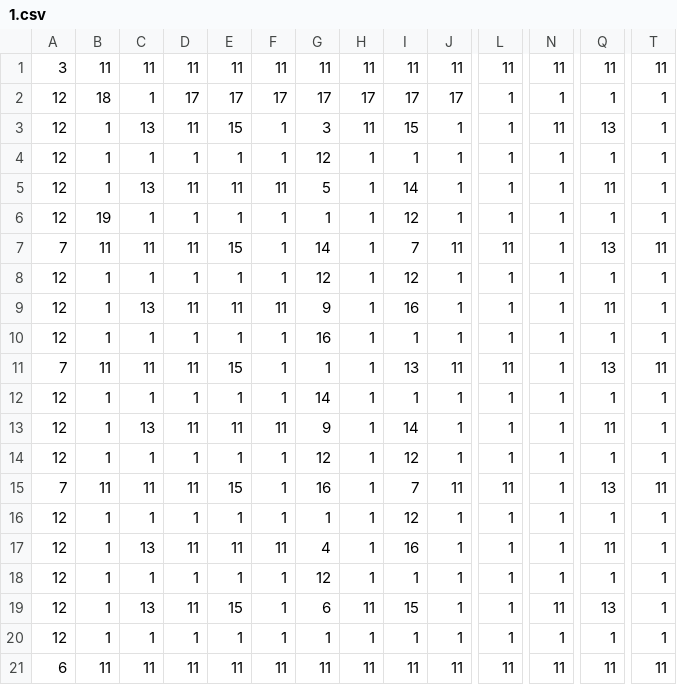
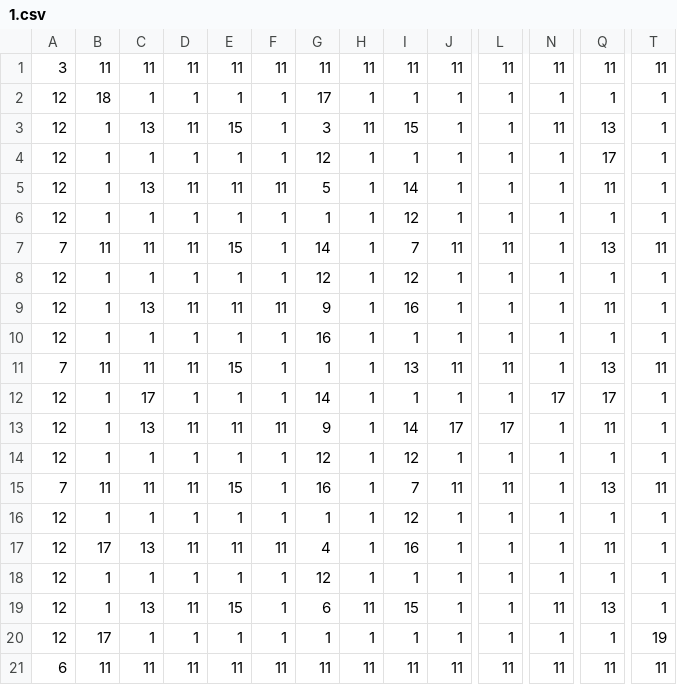
Before and after one commit to VladWild/ChestWithGems, a CSV file: android/assets/levels/1.csv, drawn as a sheet; only a part is shown, gaps mark what is left out; the diff names each change by its address in the sheet, - before the commit and + after, or states it on an @@ line.

```diff
--- a/android/assets/levels/1.csv
+++ b/android/assets/levels/1.csv
-D2: 17
+D2: 1
-E2: 17
+E2: 1
-F2: 17
+F2: 1
-H2: 17
+H2: 1
-I2: 17
+I2: 1
-J2: 17
+J2: 1
-Q4: 1
+Q4: 17
-B6: 19
+B6: 1
-C12: 1
+C12: 17
-N12: 1
+N12: 17
-Q12: 1
+Q12: 17
-J13: 1
+J13: 17
-L13: 1
+L13: 17
-B17: 1
+B17: 17
-B20: 1
+B20: 17
-T20: 1
+T20: 19
```
Also changed, not shown: 4 other files.
